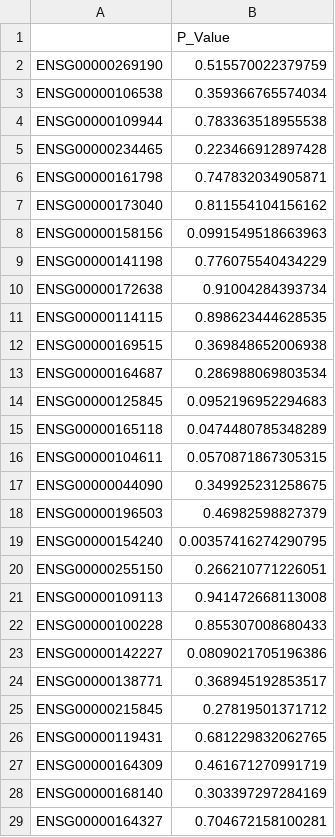
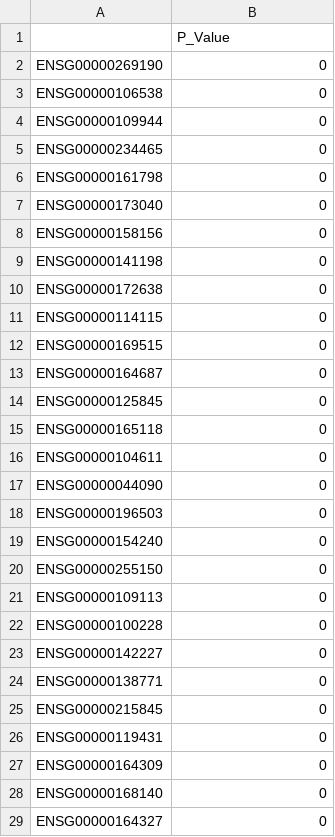
Before and after one commit to CatarinaGameiroC/Article-MOFAinGliomas, a CSV file: survival-results/lgg_mrna.csv, drawn as a sheet; only a part is shown; the diff covers the shown part only.

```diff
--- a/survival-results/lgg_mrna.csv
+++ b/survival-results/lgg_mrna.csv
@@ -1,29 +1,29 @@
 "","P_Value"
-"ENSG00000269190",0.515570022379759
-"ENSG00000106538",0.359366765574034
-"ENSG00000109944",0.783363518955538
-"ENSG00000234465",0.223466912897428
-"ENSG00000161798",0.747832034905871
-"ENSG00000173040",0.811554104156162
-"ENSG00000158156",0.0991549518663963
-"ENSG00000141198",0.776075540434229
-"ENSG00000172638",0.91004284393734
-"ENSG00000114115",0.898623444628535
-"ENSG00000169515",0.369848652006938
-"ENSG00000164687",0.286988069803534
-"ENSG00000125845",0.0952196952294683
-"ENSG00000165118",0.0474480785348289
-"ENSG00000104611",0.0570871867305315
-"ENSG00000044090",0.349925231258675
-"ENSG00000196503",0.46982598827379
-"ENSG00000154240",0.00357416274290795
-"ENSG00000255150",0.266210771226051
-"ENSG00000109113",0.941472668113008
-"ENSG00000100228",0.855307008680433
-"ENSG00000142227",0.0809021705196386
-"ENSG00000138771",0.368945192853517
-"ENSG00000215845",0.27819501371712
-"ENSG00000119431",0.681229832062765
-"ENSG00000164309",0.461671270991719
-"ENSG00000168140",0.303397297284169
-"ENSG00000164327",0.704672158100281
+"ENSG00000269190",0
+"ENSG00000106538",0
+"ENSG00000109944",0
+"ENSG00000234465",0
+"ENSG00000161798",0
+"ENSG00000173040",0
+"ENSG00000158156",0
+"ENSG00000141198",0
+"ENSG00000172638",0
+"ENSG00000114115",0
+"ENSG00000169515",0
+"ENSG00000164687",0
+"ENSG00000125845",0
+"ENSG00000165118",0
+"ENSG00000104611",0
+"ENSG00000044090",0
+"ENSG00000196503",0
+"ENSG00000154240",0
+"ENSG00000255150",0
+"ENSG00000109113",0
+"ENSG00000100228",0
+"ENSG00000142227",0
+"ENSG00000138771",0
+"ENSG00000215845",0
+"ENSG00000119431",0
+"ENSG00000164309",0
+"ENSG00000168140",0
+"ENSG00000164327",0
```
Also changed, not shown: 62 edited cells elsewhere in this file, summary-f1.csv, summary-f2.csv, 8 other files.
